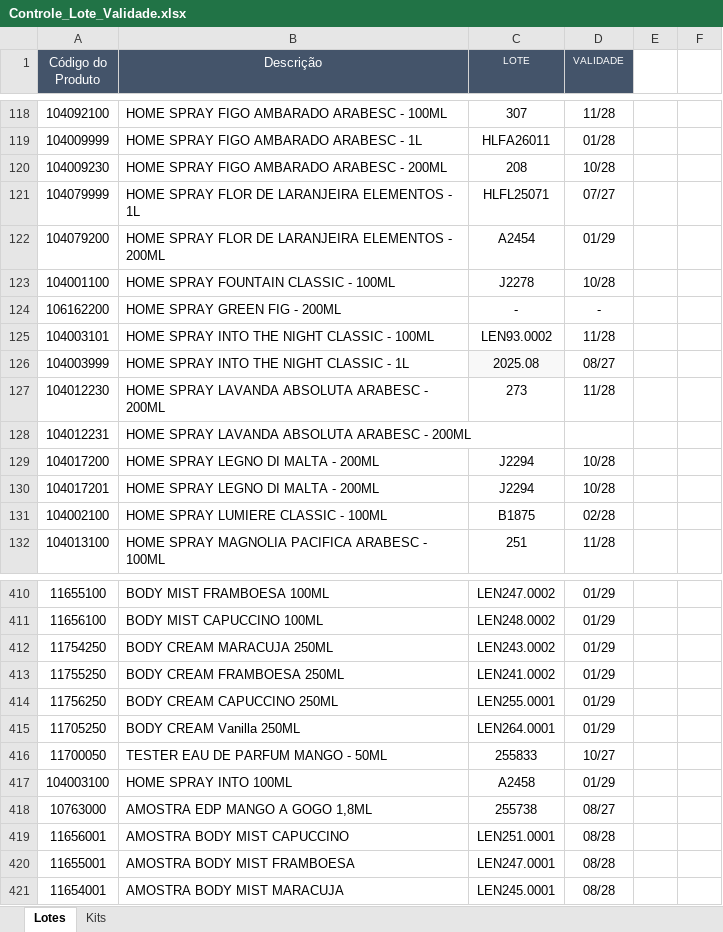
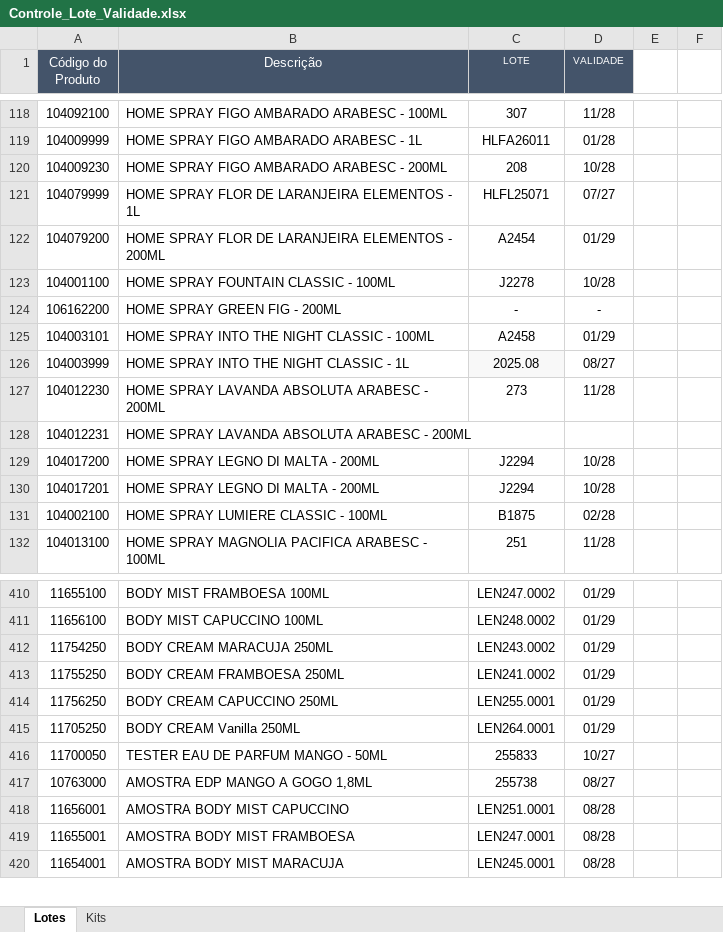
Before and after one commit to Aciem22/Rastreabilidade-Pedido-Venda, an Excel workbook: Controle_Lote_Validade.xlsx, sheet Lotes, drawn as a sheet; only a part is shown, gaps mark what is left out; values as stored, in another font and other column widths than the file's, no borders; charts and pictures not drawn; the diff names each change by its address in the sheet, - before the commit and + after, or states it on an @@ line.

Commit message:
Atualização automática da planilha via Apps Script

```diff
--- a/Controle_Lote_Validade.xlsx (sheet Lotes)
+++ b/Controle_Lote_Validade.xlsx (sheet Lotes)
-C125 (LOTE): LEN93.0002
+C125 (LOTE): A2458
-D125 (VALIDADE): 11/28
+D125 (VALIDADE): 01/29
-row 417: 104003100 | HOME SPRAY INTO 100ML | A2458 | 01/29
```
